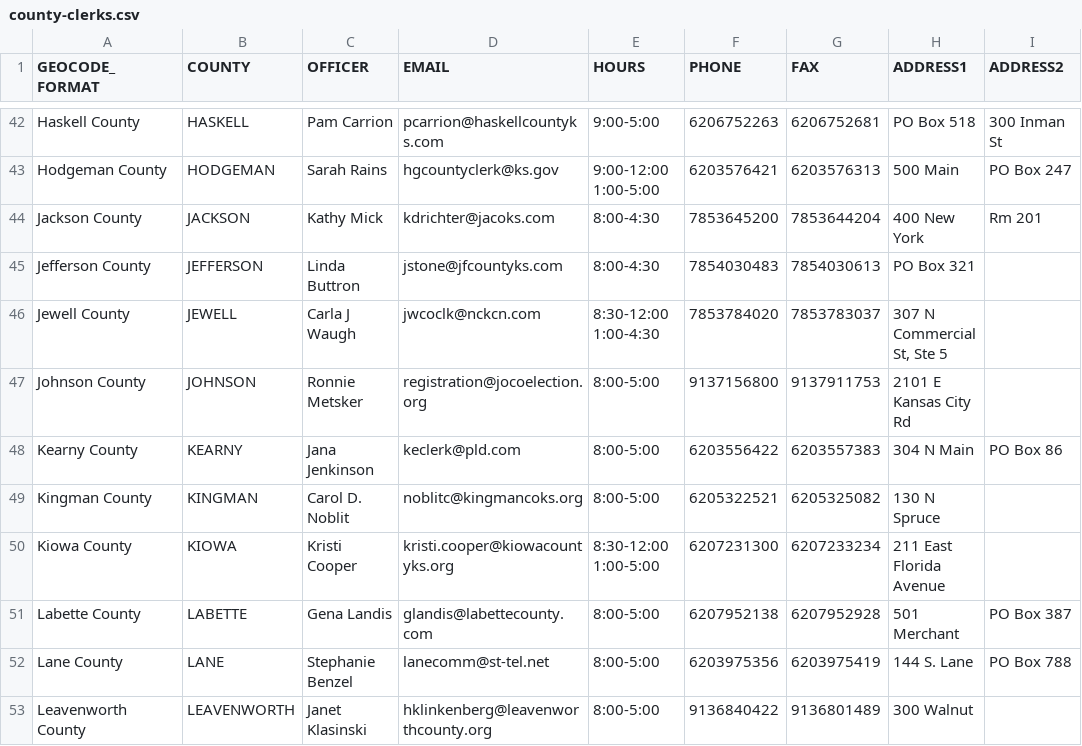
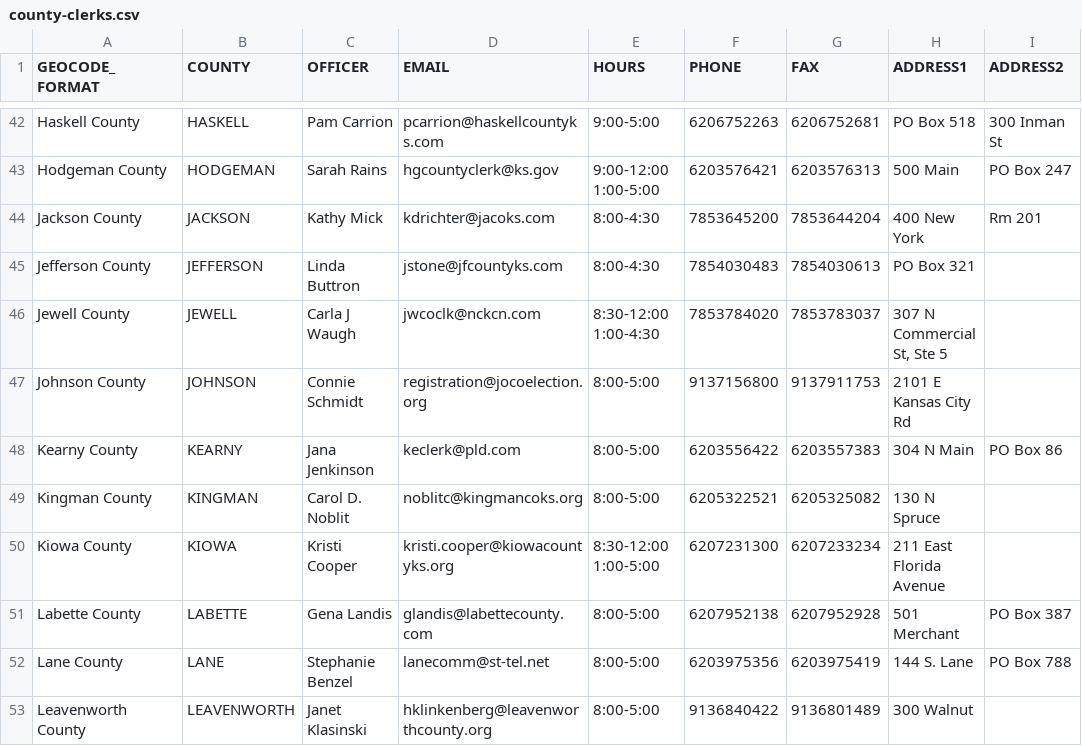
Before and after one commit to BlueprintKansas/ksvotes.org, a CSV file: county-clerks.csv, drawn as a sheet; only a part is shown, gaps mark what is left out; the diff names each change by its address in the sheet, - before the commit and + after, or states it on an @@ line.

Commit message:
Update county-clerks.csv
Connie Schmidt was appointed JoCo County Clerk/Election Commissioner on March 12, 2020. Deleting Ronnie Metsker and replacing with Connie Schmidt.

```diff
--- a/county-clerks.csv
+++ b/county-clerks.csv
-C47 (OFFICER): Ronnie Metsker
+C47 (OFFICER): Connie Schmidt
```
